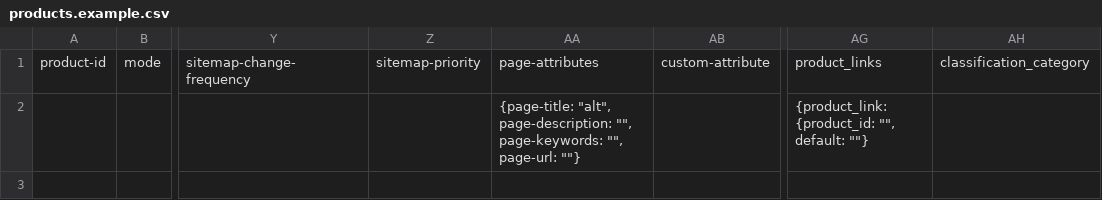
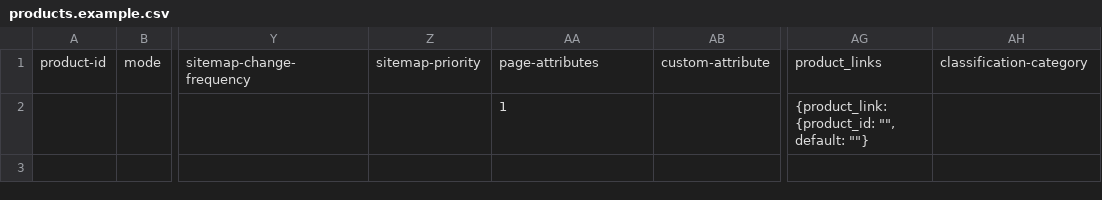
Before and after one commit to magma-labs/nagual, a CSV file: data/products.example.csv, drawn as a sheet; only a part is shown, gaps mark what is left out; the diff names each change by its address in the sheet, - before the commit and + after, or states it on an @@ line.

```diff
--- a/data/products.example.csv
+++ b/data/products.example.csv
-AH1: classification_category
+AH1: classification-category
-AA2: {page-title: "alt", page-description: "", page-keywords: "", page-url: ""}
+AA2: 1
```
Also changed, not shown: 5 other files.
